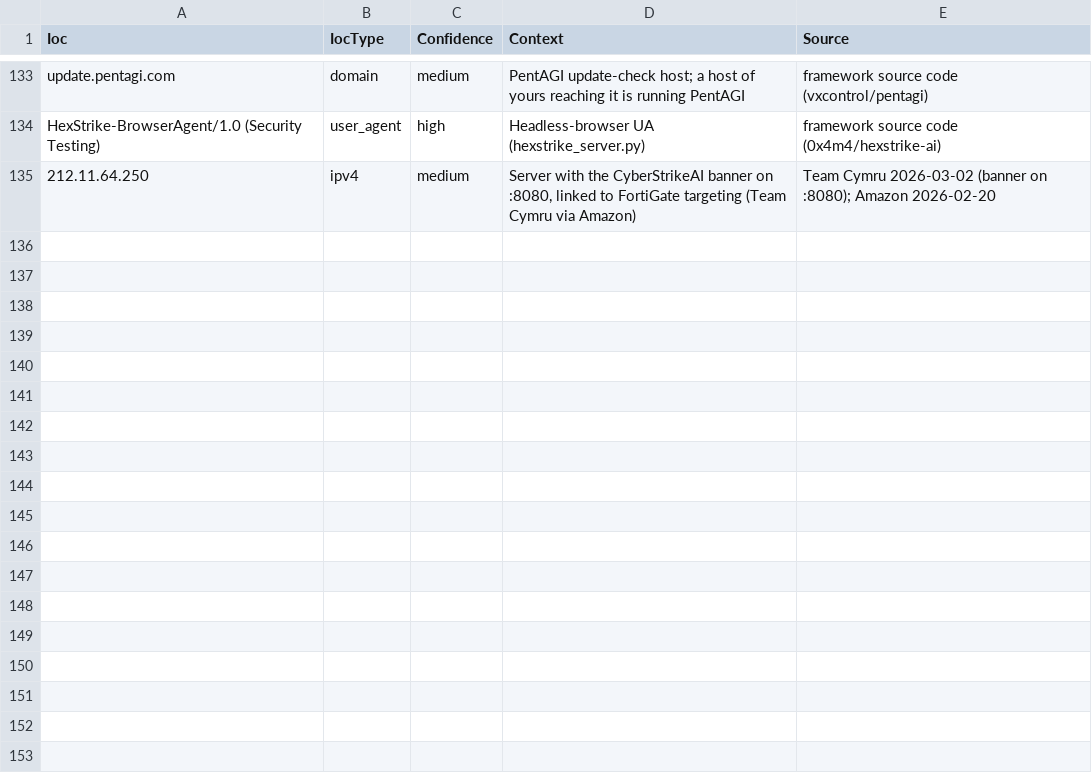
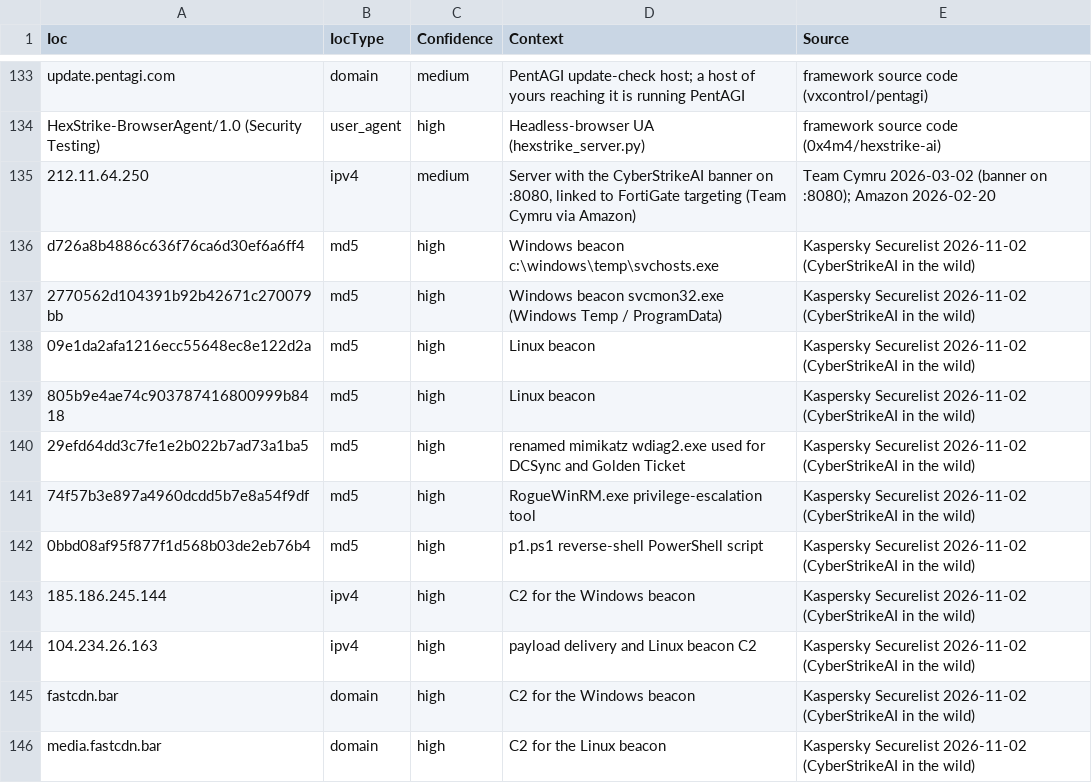
Before and after one commit to kj299/siem_fun, a CSV file: examples/agentic-ai-attacks/lookups/sentinel_watchlist.csv, drawn as a sheet; only a part is shown, gaps mark what is left out; the diff names each change by its address in the sheet, - before the commit and + after, or states it on an @@ line.

```diff
--- a/examples/agentic-ai-attacks/lookups/sentinel_watchlist.csv
+++ b/examples/agentic-ai-attacks/lookups/sentinel_watchlist.csv
+row 136: d726a8b4886c636f76ca6d30ef6a6ff4 | md5 | high | Windows beacon c:\windows\temp\svchosts.exe | Kaspersky Securelist 2026-11-02 (CyberStrikeAI in the wild)
+row 137: 2770562d104391b92b42671c270079bb | md5 | high | Windows beacon svcmon32.exe (Windows Temp / ProgramData) | Kaspersky Securelist 2026-11-02 (CyberStrikeAI in the wild)
+row 138: 09e1da2afa1216ecc55648ec8e122d2a | md5 | high | Linux beacon | Kaspersky Securelist 2026-11-02 (CyberStrikeAI in the wild)
+row 139: 805b9e4ae74c903787416800999b8418 | md5 | high | Linux beacon | Kaspersky Securelist 2026-11-02 (CyberStrikeAI in the wild)
+row 140: 29efd64dd3c7fe1e2b022b7ad73a1ba5 | md5 | high | renamed mimikatz wdiag2.exe used for DCSync and Golden Ticket | Kaspersky Securelist 2026-11-02 (CyberStrikeAI in the wild)
+row 141: 74f57b3e897a4960dcdd5b7e8a54f9df | md5 | high | RogueWinRM.exe privilege-escalation tool | Kaspersky Securelist 2026-11-02 (CyberStrikeAI in the wild)
+row 142: 0bbd08af95f877f1d568b03de2eb76b4 | md5 | high | p1.ps1 reverse-shell PowerShell script | Kaspersky Securelist 2026-11-02 (CyberStrikeAI in the wild)
+row 143: 185.186.245.144 | ipv4 | high | C2 for the Windows beacon | Kaspersky Securelist 2026-11-02 (CyberStrikeAI in the wild)
+row 144: 104.234.26.163 | ipv4 | high | payload delivery and Linux beacon C2 | Kaspersky Securelist 2026-11-02 (CyberStrikeAI in the wild)
+row 145: fastcdn.bar | domain | high | C2 for the Windows beacon | Kaspersky Securelist 2026-11-02 (CyberStrikeAI in the wild)
+row 146: media.fastcdn.bar | domain | high | C2 for the Linux beacon | Kaspersky Securelist 2026-11-02 (CyberStrikeAI in the wild)
```
Also changed, not shown: examples/agentic-ai-attacks/lookups/agt_iocs.csv, 6 other files.
